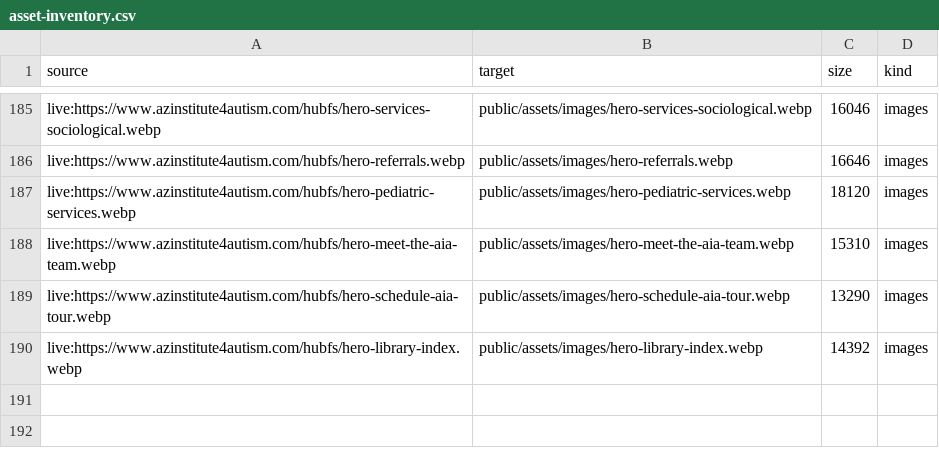
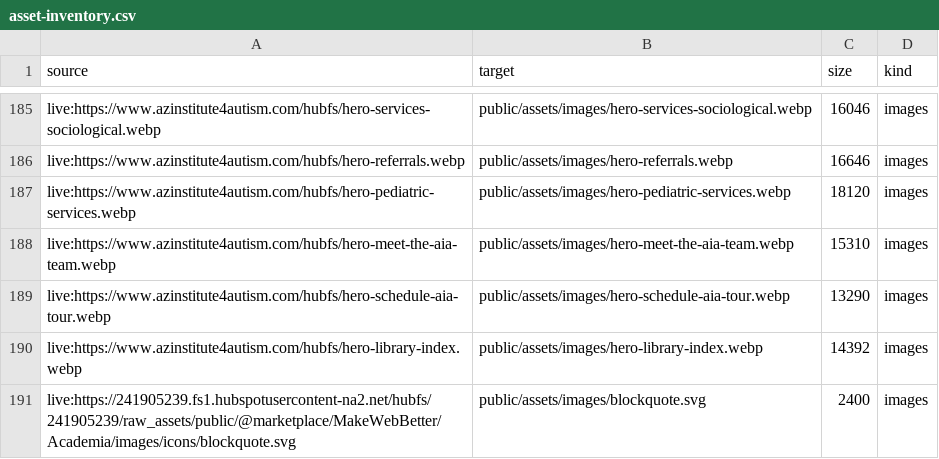
Before and after one commit to AIAMarketing/azinstitute4autism.com, a CSV file: www/reports/asset-inventory.csv, drawn as a sheet; only a part is shown, gaps mark what is left out.

Commit message:
fix(blog): restore live blockquote styling and quote-mark SVG
- restores the migrated blog blockquotes to the live site’s visual treatment
- adds the self-hosted quote-mark SVG and matches its live positioning
- updates the extractor, audit scripts, and migration reports to reflect the blockquote work

```diff
--- a/www/reports/asset-inventory.csv
+++ b/www/reports/asset-inventory.csv
@@ -190 +190,2 @@ source,target,size,kind
 "live:https://www.azinstitute4autism.com/hubfs/hero-library-index.webp","public/assets/images/hero-library-index.webp","14392","images"
+"live:https://241905239.fs1.hubspotusercontent-na2.net/hubfs/241905239/raw_assets/public/@marketplace/MakeWebBetter/Academia/images/icons/blockquote.svg","public/assets/images/blockquote.svg","2400","images"
```
Also changed, not shown: 25 other files.
